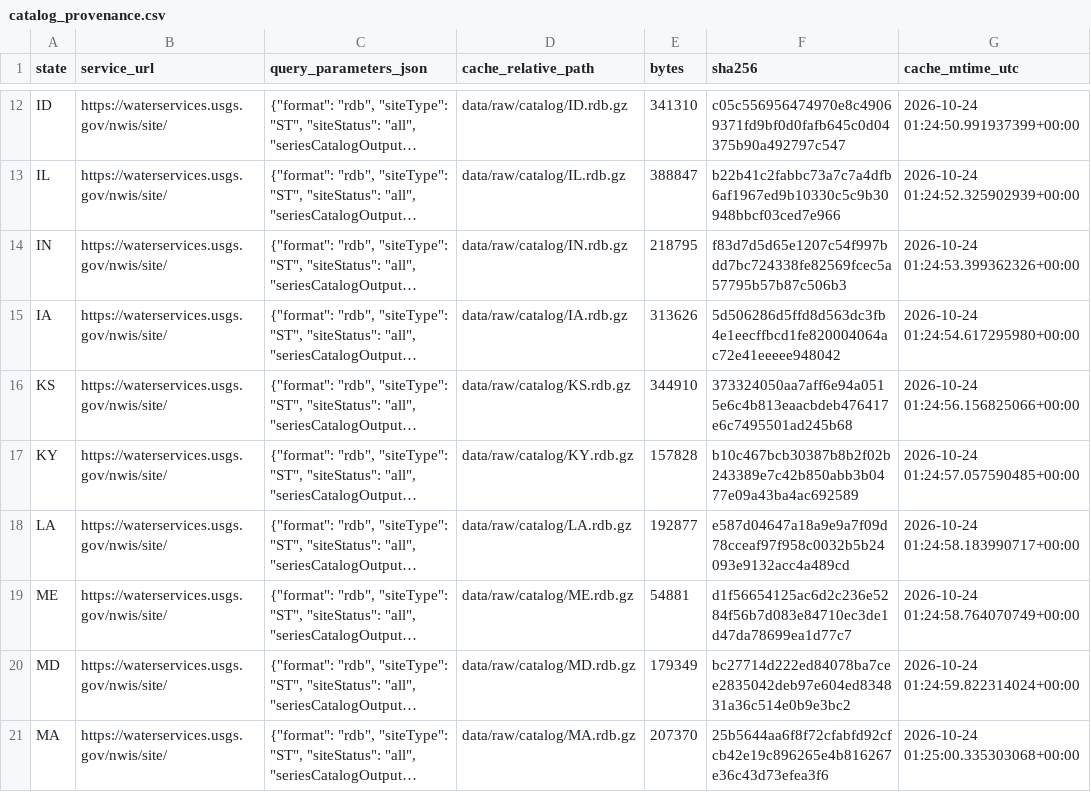
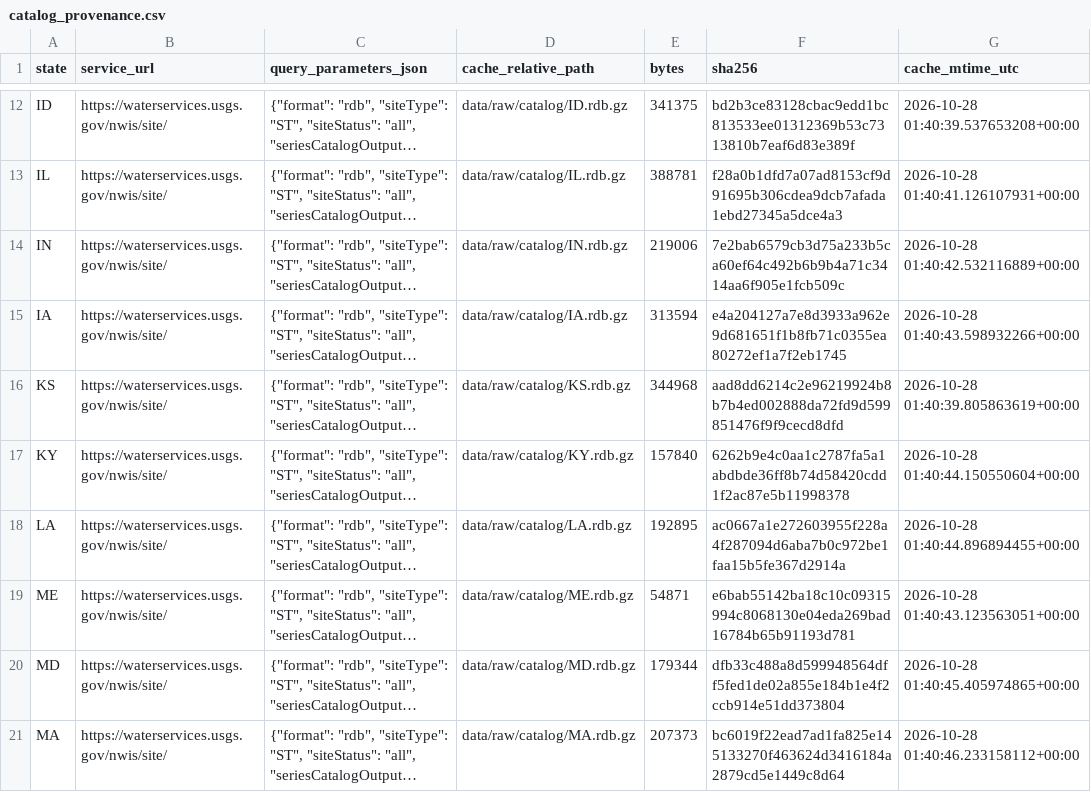
Before and after one commit to lixin-zhao18/USGS-NWIS, a CSV file: experiments/training_audit/results/catalog_provenance.csv, drawn as a sheet; only a part is shown, gaps mark what is left out; long unchanged cells end in …; the diff covers the shown part only; the diff names each change by its address in the sheet, - before the commit and + after, or states it on an @@ line.

```diff
--- a/experiments/training_audit/results/catalog_provenance.csv
+++ b/experiments/training_audit/results/catalog_provenance.csv
-E12 (bytes): 341310
+E12 (bytes): 341375
-F12 (sha256): c05c556956474970e8c49069371fd9bf0d0fafb645c0d04375b90a492797c547
+F12 (sha256): bd2b3ce83128cbac9edd1bc813533ee01312369b53c7313810b7eaf6d83e389f
-G12 (cache_mtime_utc): 2026-10-24 01:24:50.991937399+00:00
+G12 (cache_mtime_utc): 2026-10-28 01:40:39.537653208+00:00
-E13 (bytes): 388847
+E13 (bytes): 388781
-F13 (sha256): b22b41c2fabbc73a7c7a4dfb6af1967ed9b10330c5c9b30948bbcf03ced7e966
+F13 (sha256): f28a0b1dfd7a07ad8153cf9d91695b306cdea9dcb7afada1ebd27345a5dce4a3
-G13 (cache_mtime_utc): 2026-10-24 01:24:52.325902939+00:00
+G13 (cache_mtime_utc): 2026-10-28 01:40:41.126107931+00:00
-E14 (bytes): 218795
+E14 (bytes): 219006
-F14 (sha256): f83d7d5d65e1207c54f997bdd7bc724338fe82569fcec5a57795b57b87c506b3
+F14 (sha256): 7e2bab6579cb3d75a233b5ca60ef64c492b6b9b4a71c3414aa6f905e1fcb509c
-G14 (cache_mtime_utc): 2026-10-24 01:24:53.399362326+00:00
+G14 (cache_mtime_utc): 2026-10-28 01:40:42.532116889+00:00
-E15 (bytes): 313626
+E15 (bytes): 313594
-F15 (sha256): 5d506286d5ffd8d563dc3fb4e1eecffbcd1fe820004064ac72e41eeeee948042
+F15 (sha256): e4a204127a7e8d3933a962e9d681651f1b8fb71c0355ea80272ef1a7f2eb1745
-G15 (cache_mtime_utc): 2026-10-24 01:24:54.617295980+00:00
+G15 (cache_mtime_utc): 2026-10-28 01:40:43.598932266+00:00
-E16 (bytes): 344910
+E16 (bytes): 344968
-F16 (sha256): 373324050aa7aff6e94a0515e6c4b813eaacbdeb476417e6c7495501ad245b68
+F16 (sha256): aad8dd6214c2e96219924b8b7b4ed002888da72fd9d599851476f9f9cecd8dfd
-G16 (cache_mtime_utc): 2026-10-24 01:24:56.156825066+00:00
+G16 (cache_mtime_utc): 2026-10-28 01:40:39.805863619+00:00
-E17 (bytes): 157828
+E17 (bytes): 157840
-F17 (sha256): b10c467bcb30387b8b2f02b243389e7c42b850abb3b0477e09a43ba4ac692589
+F17 (sha256): 6262b9e4c0aa1c2787fa5a1abdbde36ff8b74d58420cdd1f2ac87e5b11998378
-G17 (cache_mtime_utc): 2026-10-24 01:24:57.057590485+00:00
+G17 (cache_mtime_utc): 2026-10-28 01:40:44.150550604+00:00
-E18 (bytes): 192877
+E18 (bytes): 192895
-F18 (sha256): e587d04647a18a9e9a7f09d78cceaf97f958c0032b5b24093e9132acc4a489cd
+F18 (sha256): ac0667a1e272603955f228a4f287094d6aba7b0c972be1faa15b5fe367d2914a
-G18 (cache_mtime_utc): 2026-10-24 01:24:58.183990717+00:00
+G18 (cache_mtime_utc): 2026-10-28 01:40:44.896894455+00:00
-E19 (bytes): 54881
+E19 (bytes): 54871
-F19 (sha256): d1f56654125ac6d2c236e5284f56b7d083e84710ec3de1d47da78699ea1d77c7
+F19 (sha256): e6bab55142ba18c10c09315994c8068130e04eda269bad16784b65b91193d781
-G19 (cache_mtime_utc): 2026-10-24 01:24:58.764070749+00:00
+G19 (cache_mtime_utc): 2026-10-28 01:40:43.123563051+00:00
-E20 (bytes): 179349
+E20 (bytes): 179344
-F20 (sha256): bc27714d222ed84078ba7cee2835042deb97e604ed834831a36c514e0b9e3bc2
+F20 (sha256): dfb33c488a8d599948564dff5fed1de02a855e184b1e4f2ccb914e51dd373804
-G20 (cache_mtime_utc): 2026-10-24 01:24:59.822314024+00:00
+G20 (cache_mtime_utc): 2026-10-28 01:40:45.405974865+00:00
-E21 (bytes): 207370
+E21 (bytes): 207373
-F21 (sha256): 25b5644aa6f8f72cfabfd92cfcb42e19c896265e4b816267e36c43d73efea3f6
+F21 (sha256): bc6019f22ead7ad1fa825e145133270f463624d3416184a2879cd5e1449c8d64
-G21 (cache_mtime_utc): 2026-10-24 01:25:00.335303068+00:00
+G21 (cache_mtime_utc): 2026-10-28 01:40:46.233158112+00:00
```
Also changed, not shown: 116 edited cells elsewhere in this file, 31 other files.
